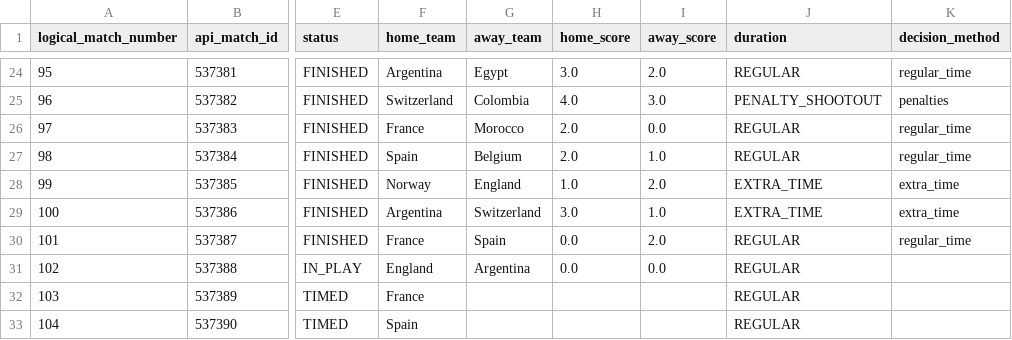
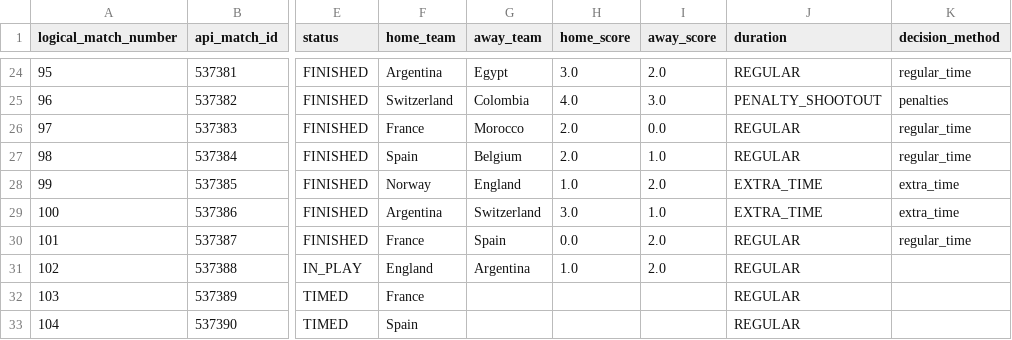
Before and after one commit to hayalows/cupmarket-2026, a CSV file: data/knockout_progress_latest.csv, drawn as a sheet; only a part is shown, gaps mark what is left out; the diff names each change by its address in the sheet, - before the commit and + after, or states it on an @@ line.

```diff
--- a/data/knockout_progress_latest.csv
+++ b/data/knockout_progress_latest.csv
-H31 (home_score): 0.0
+H31 (home_score): 1.0
-I31 (away_score): 0.0
+I31 (away_score): 2.0
```
Also changed, not shown: data/round_32_opponent_probabilities_latest.csv, data/round_32_path_status_latest.csv, 4 other files.
